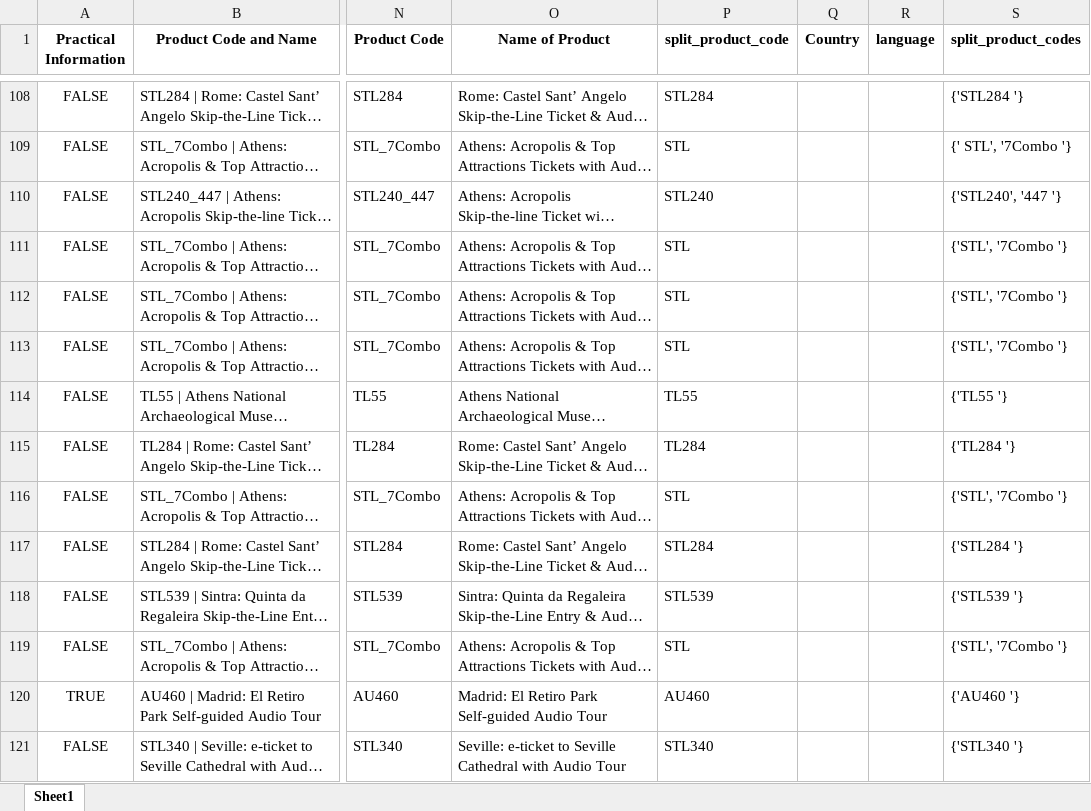
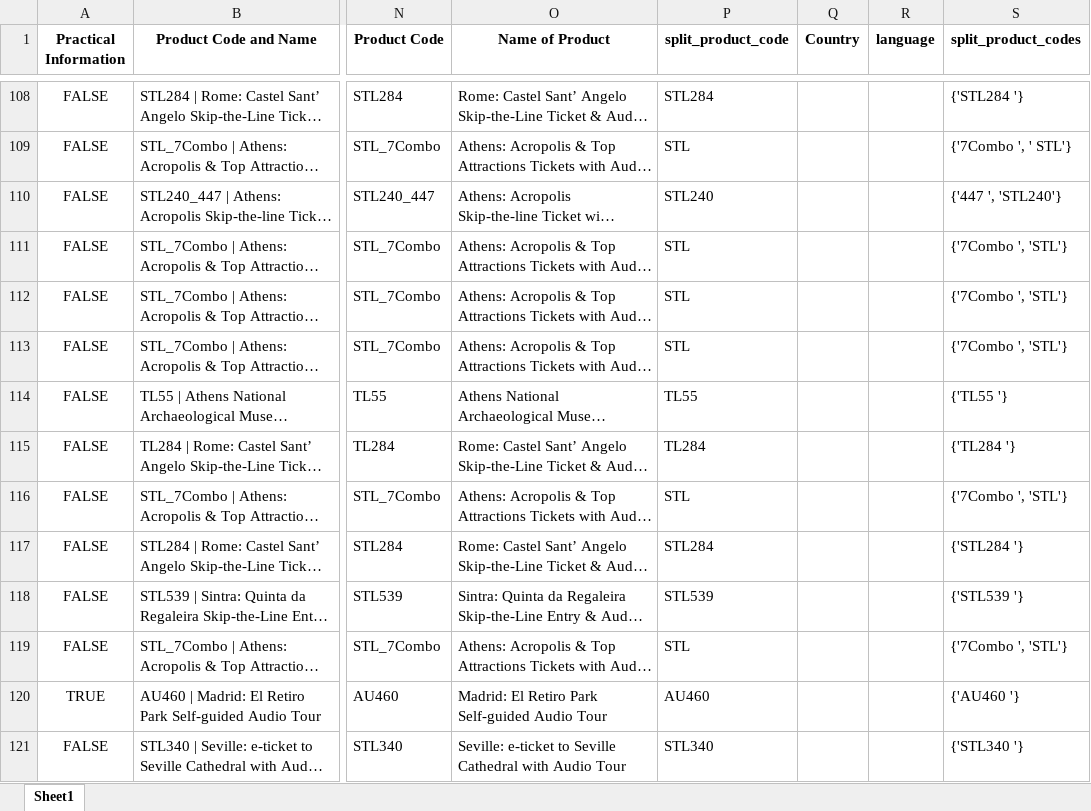
Before and after one commit to steve12512/E-Commerce-Data-Analysis-Project, an Excel workbook: dataframe2.xlsx, sheet Sheet1, drawn as a sheet; only a part is shown, gaps mark what is left out; long unchanged cells end in …; values as stored, in another font and other column widths than the file's, no borders; the diff covers the shown part only; the diff names each change by its address in the sheet, - before the commit and + after, or states it on an @@ line.

```diff
--- a/dataframe2.xlsx (sheet Sheet1)
+++ b/dataframe2.xlsx (sheet Sheet1)
-S109 (split_product_codes): {' STL', '7Combo '}
+S109 (split_product_codes): {'7Combo ', ' STL'}
-S110 (split_product_codes): {'STL240', '447 '}
+S110 (split_product_codes): {'447 ', 'STL240'}
-S111:S113 (split_product_codes): {'STL', '7Combo '}
+S111:S113 (split_product_codes): {'7Combo ', 'STL'}
-S116 (split_product_codes): {'STL', '7Combo '}
+S116 (split_product_codes): {'7Combo ', 'STL'}
-S119 (split_product_codes): {'STL', '7Combo '}
+S119 (split_product_codes): {'7Combo ', 'STL'}
```
Also changed, not shown: 419 edited cells elsewhere in this sheet, questions/successful_tour_looks_like.xlsx, questions/tours_go_together.xlsx, 4 other files.
